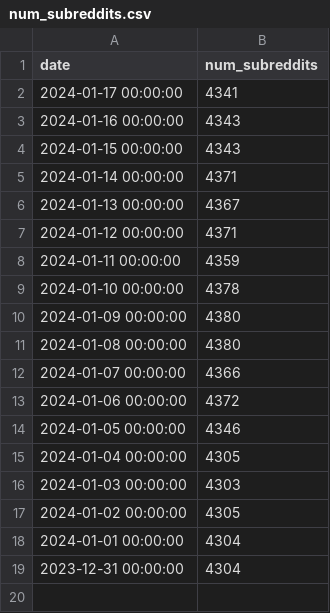
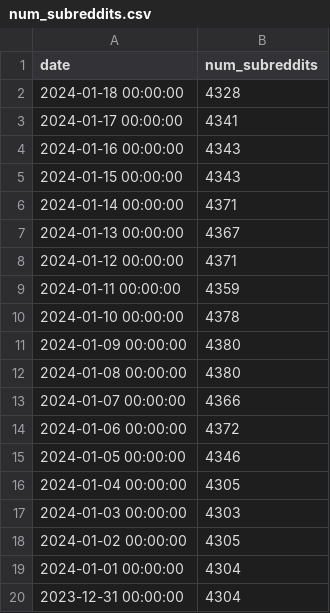
Before and after one commit to DataGrazr/RedditSubreddits, a CSV file: data/num_subreddits.csv, drawn as a sheet; the diff names each change by its address in the sheet, - before the commit and + after, or states it on an @@ line.

Commit message:
data: Updates for 2024-01-18

```diff
--- a/data/num_subreddits.csv
+++ b/data/num_subreddits.csv
+row 2: 2024-01-18 00:00:00 | 4328
```
Also changed, not shown: 10 other files.
